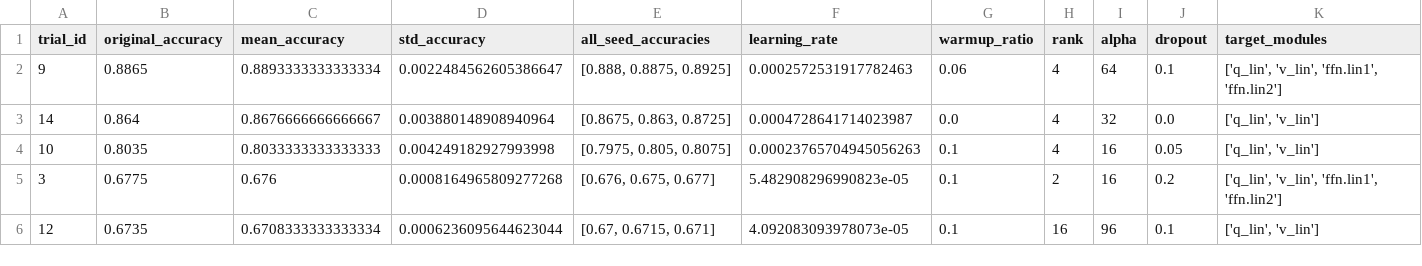
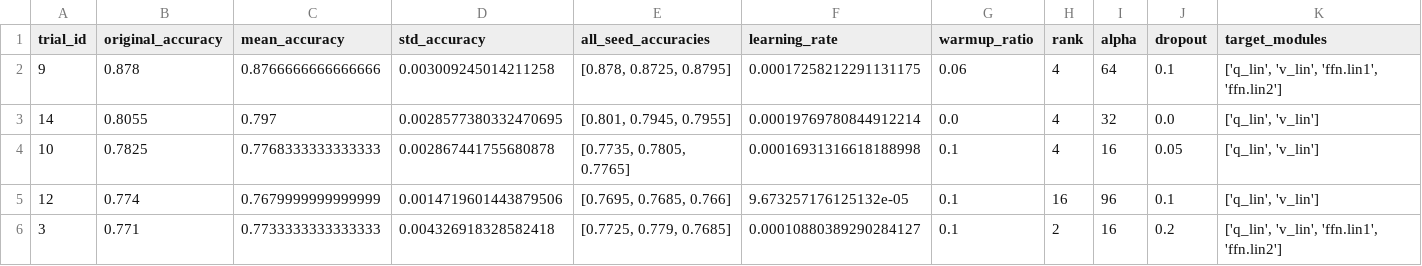
Before and after one commit to joeldanieldsouza8/DistilBERT-Parameter-Efficient-FineTuning, a CSV file: results/01_baseline/robustness_verification_results.csv, drawn as a sheet.

```diff
--- a/results/01_baseline/robustness_verification_results.csv
+++ b/results/01_baseline/robustness_verification_results.csv
@@ -1,6 +1,6 @@
 trial_id,original_accuracy,mean_accuracy,std_accuracy,all_seed_accuracies,learning_rate,warmup_ratio,rank,alpha,dropout,target_modules
-9,0.8865,0.8893333333333334,0.0022484562605386647,"[0.888, 0.8875, 0.8925]",0.0002572531917782463,0.06,4,64,0.1,"['q_lin', 'v_lin', 'ffn.lin1', 'ffn.lin2']"
-14,0.864,0.8676666666666667,0.003880148908940964,"[0.8675, 0.863, 0.8725]",0.0004728641714023987,0.0,4,32,0.0,"['q_lin', 'v_lin']"
-10,0.8035,0.8033333333333333,0.004249182927993998,"[0.7975, 0.805, 0.8075]",0.00023765704945056263,0.1,4,16,0.05,"['q_lin', 'v_lin']"
-3,0.6775,0.676,0.0008164965809277268,"[0.676, 0.675, 0.677]",5.482908296990823e-05,0.1,2,16,0.2,"['q_lin', 'v_lin', 'ffn.lin1', 'ffn.lin2']"
-12,0.6735,0.6708333333333334,0.0006236095644623044,"[0.67, 0.6715, 0.671]",4.092083093978073e-05,0.1,16,96,0.1,"['q_lin', 'v_lin']"
+9,0.878,0.8766666666666666,0.003009245014211258,"[0.878, 0.8725, 0.8795]",0.00017258212291131175,0.06,4,64,0.1,"['q_lin', 'v_lin', 'ffn.lin1', 'ffn.lin2']"
+14,0.8055,0.797,0.0028577380332470695,"[0.801, 0.7945, 0.7955]",0.00019769780844912214,0.0,4,32,0.0,"['q_lin', 'v_lin']"
+10,0.7825,0.7768333333333333,0.002867441755680878,"[0.7735, 0.7805, 0.7765]",0.00016931316618188998,0.1,4,16,0.05,"['q_lin', 'v_lin']"
+12,0.774,0.7679999999999999,0.0014719601443879506,"[0.7695, 0.7685, 0.766]",9.673257176125132e-05,0.1,16,96,0.1,"['q_lin', 'v_lin']"
+3,0.771,0.7733333333333333,0.004326918328582418,"[0.7725, 0.779, 0.7685]",0.00010880389290284127,0.1,2,16,0.2,"['q_lin', 'v_lin', 'ffn.lin1', 'ffn.lin2']"
```
Also changed, not shown: results/01_baseline/random_search_results.csv.
